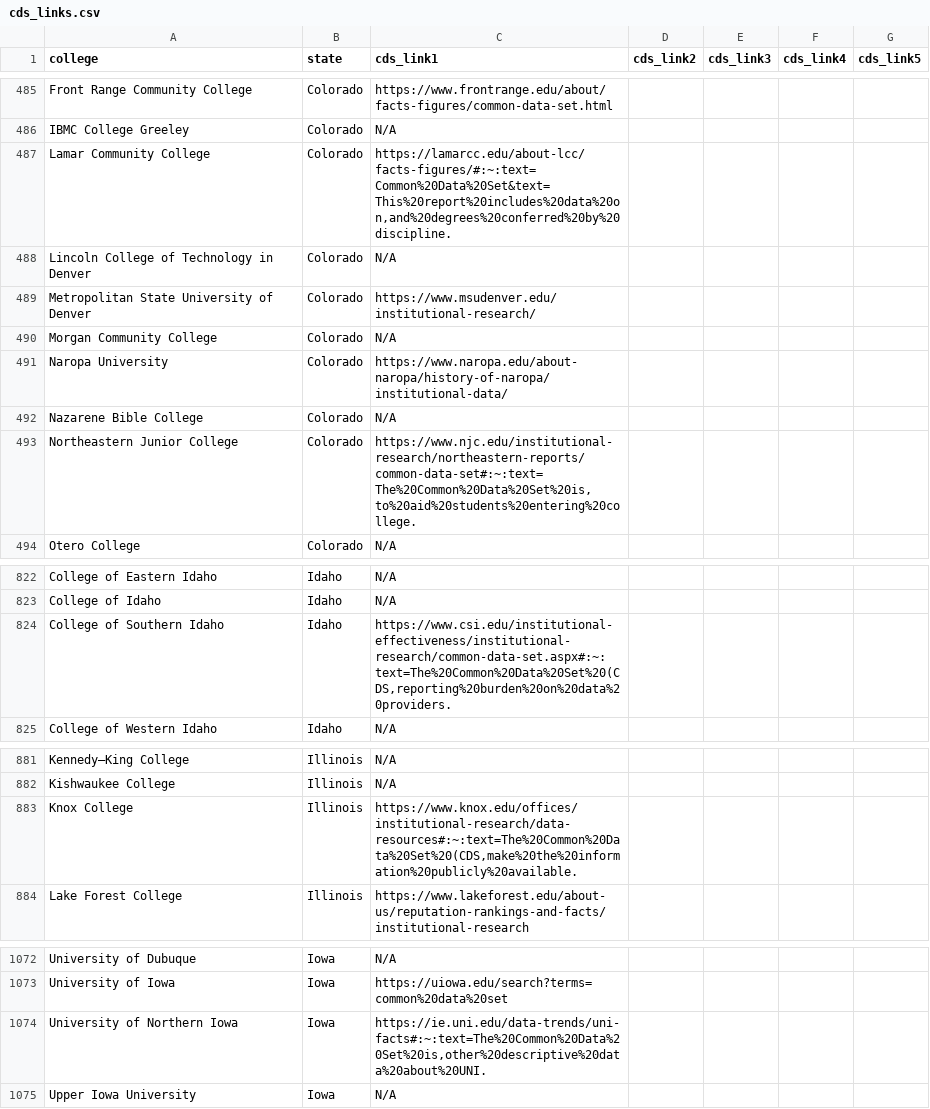
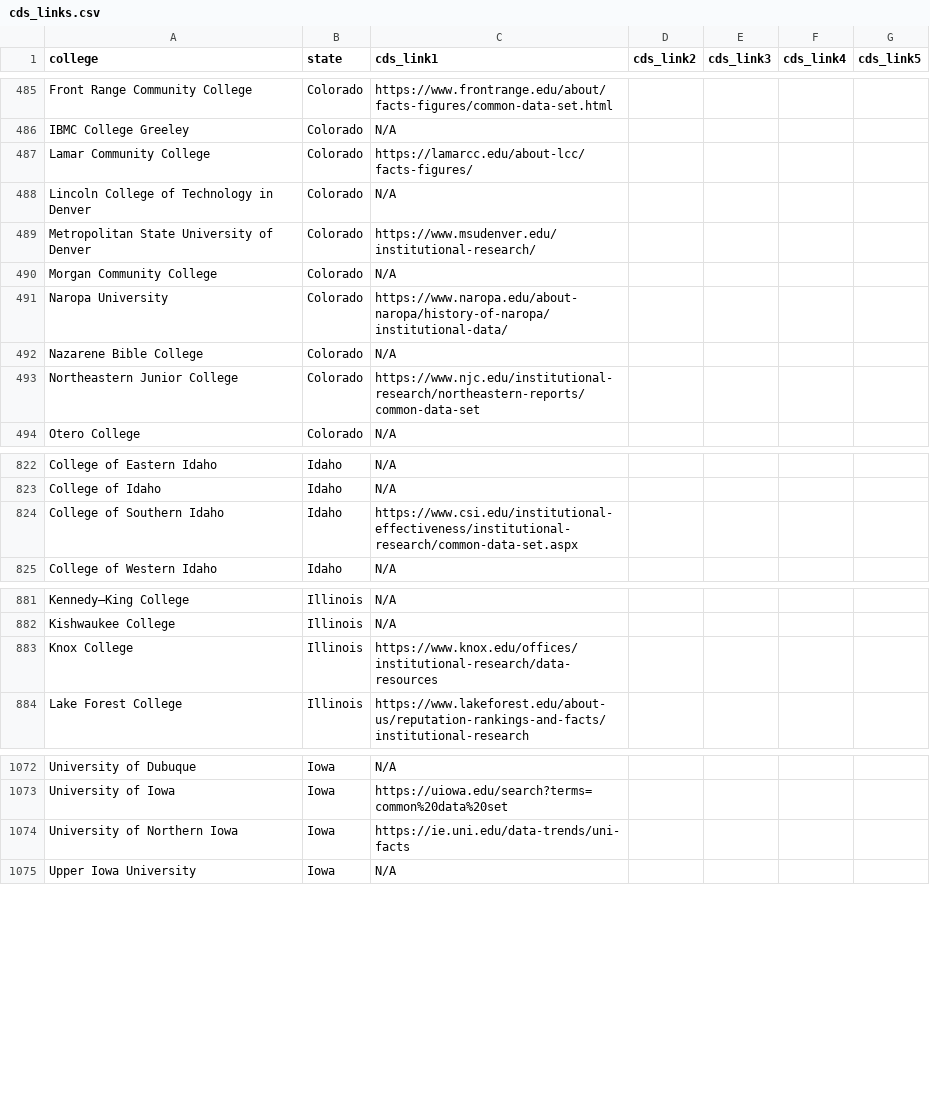
Before and after one commit to AlexiaAdams/cds-archive, a CSV file: cds_links.csv, drawn as a sheet; only a part is shown, gaps mark what is left out; the diff covers the shown part only.

Commit message:
Fixed links in cds_links.csv

```diff
--- a/cds_links.csv
+++ b/cds_links.csv
@@ -486,3 +486,3 @@ Front Range Community College,Colorado,https://www.frontrange.edu/about/facts-fi
 IBMC College Greeley,Colorado,N/A,,,,
-Lamar Community College,Colorado,"https://lamarcc.edu/about-lcc/facts-figures/#:~:text=Common%20Data%20Set&text=This%20report%20includes%20data%20on,and%20degrees%20conferred%20by%20discipline.",,,,
+Lamar Community College,Colorado,"https://lamarcc.edu/about-lcc/facts-figures/",,,,
 Lincoln College of Technology in Denver,Colorado,N/A,,,,
@@ -492,3 +492,3 @@ Naropa University,Colorado,https://www.naropa.edu/about-naropa/history-of-naropa
 Nazarene Bible College ,Colorado,N/A,,,,
-Northeastern Junior College,Colorado,"https://www.njc.edu/institutional-research/northeastern-reports/common-data-set#:~:text=The%20Common%20Data%20Set%20is,to%20aid%20students%20entering%20college.",,,,
+Northeastern Junior College,Colorado,"https://www.njc.edu/institutional-research/northeastern-reports/common-data-set",,,,
 Otero College,Colorado,N/A,,,,
@@ -823,3 +823,3 @@ College of Eastern Idaho,Idaho,N/A,,,,
 College of Idaho,Idaho,N/A,,,,
-College of Southern Idaho,Idaho,"https://www.csi.edu/institutional-effectiveness/institutional-research/common-data-set.aspx#:~:text=The%20Common%20Data%20Set%20(CDS,reporting%20burden%20on%20data%20providers.",,,,
+College of Southern Idaho,Idaho,"https://www.csi.edu/institutional-effectiveness/institutional-research/common-data-set.aspx",,,,
 College of Western Idaho,Idaho,N/A,,,,
@@ -882,3 +882,3 @@ Kennedy–King College,Illinois,N/A,,,,
 Kishwaukee College,Illinois,N/A,,,,
-Knox College,Illinois,"https://www.knox.edu/offices/institutional-research/data-resources#:~:text=The%20Common%20Data%20Set%20(CDS,make%20the%20information%20publicly%20available.",,,,
+Knox College,Illinois,"https://www.knox.edu/offices/institutional-research/data-resources",,,,
 Lake Forest College,Illinois,https://www.lakeforest.edu/about-us/reputation-rankings-and-facts/institutional-research,,,,
@@ -1073,3 +1073,3 @@ University of Dubuque,Iowa,N/A,,,,
 University of Iowa,Iowa,https://uiowa.edu/search?terms=common%20data%20set,,,,
-University of Northern Iowa,Iowa,"https://ie.uni.edu/data-trends/uni-facts#:~:text=The%20Common%20Data%20Set%20is,other%20descriptive%20data%20about%20UNI.",,,,
+University of Northern Iowa,Iowa,"https://ie.uni.edu/data-trends/uni-facts",,,,
 Upper Iowa University,Iowa,N/A,,,,
```
Also changed, not shown: 8 edited cells elsewhere in this file.
